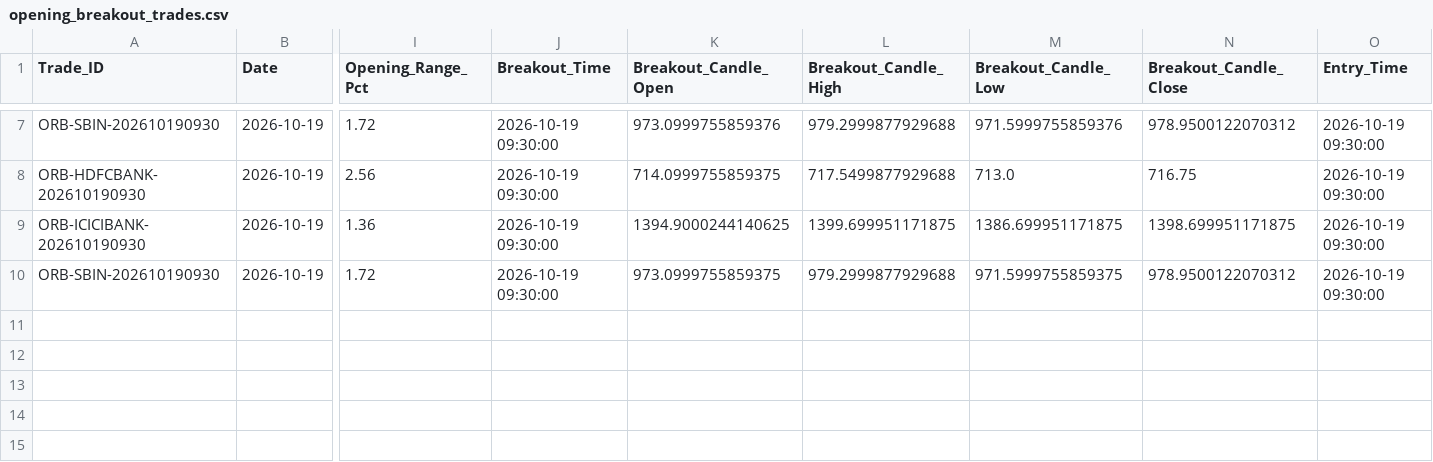
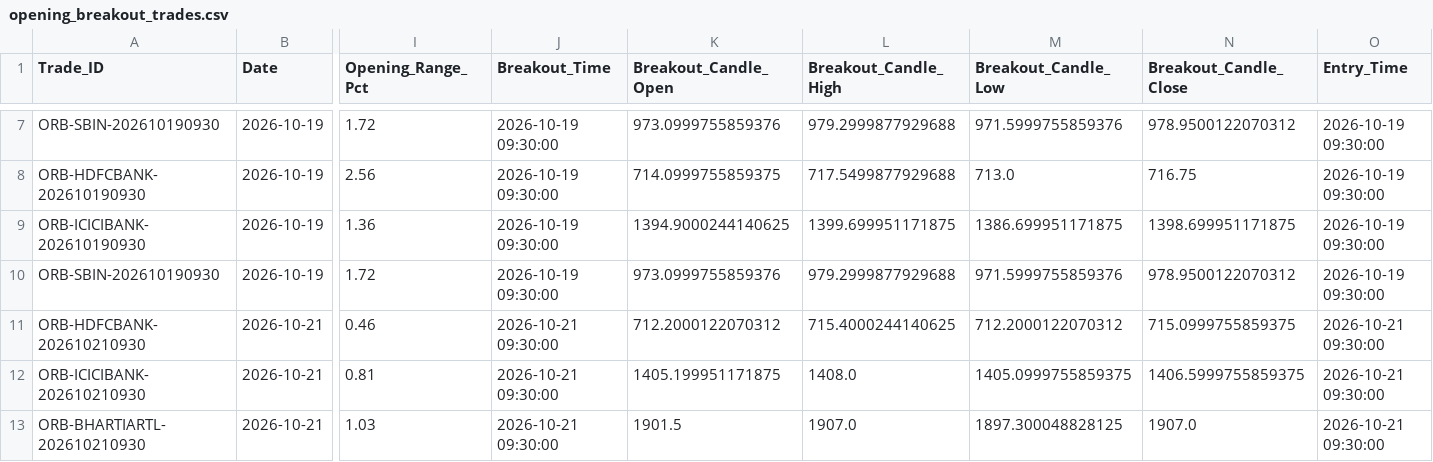
Before and after one commit to aakashj107/trading_system, a CSV file: opening_breakout_trades.csv, drawn as a sheet; only a part is shown, gaps mark what is left out; rows hold the shown columns only; the diff names each change by its address in the sheet, - before the commit and + after, or states it on an @@ line.

```diff
--- a/opening_breakout_trades.csv
+++ b/opening_breakout_trades.csv
-K10 (Breakout_Candle_Open): 973.0999755859375
+K10 (Breakout_Candle_Open): 973.0999755859376
-M10 (Breakout_Candle_Low): 971.5999755859375
+M10 (Breakout_Candle_Low): 971.5999755859376
+row 11: ORB-HDFCBANK-202610210930 | 2026-10-21 | 0.46 | 2026-10-21 09:30:00 | 712.2000122070312 | 715.4000244140625 | 712.2000122070312 | 715.0999755859375 | 2026-10-21 09:30:00
+row 12: ORB-ICICIBANK-202610210930 | 2026-10-21 | 0.81 | 2026-10-21 09:30:00 | 1405.199951171875 | 1408.0 | 1405.0999755859375 | 1406.5999755859375 | 2026-10-21 09:30:00
+row 13: ORB-BHARTIARTL-202610210930 | 2026-10-21 | 1.03 | 2026-10-21 09:30:00 | 1901.5 | 1907.0 | 1897.300048828125 | 1907.0 | 2026-10-21 09:30:00
```
Also changed, not shown: 1 other file.
